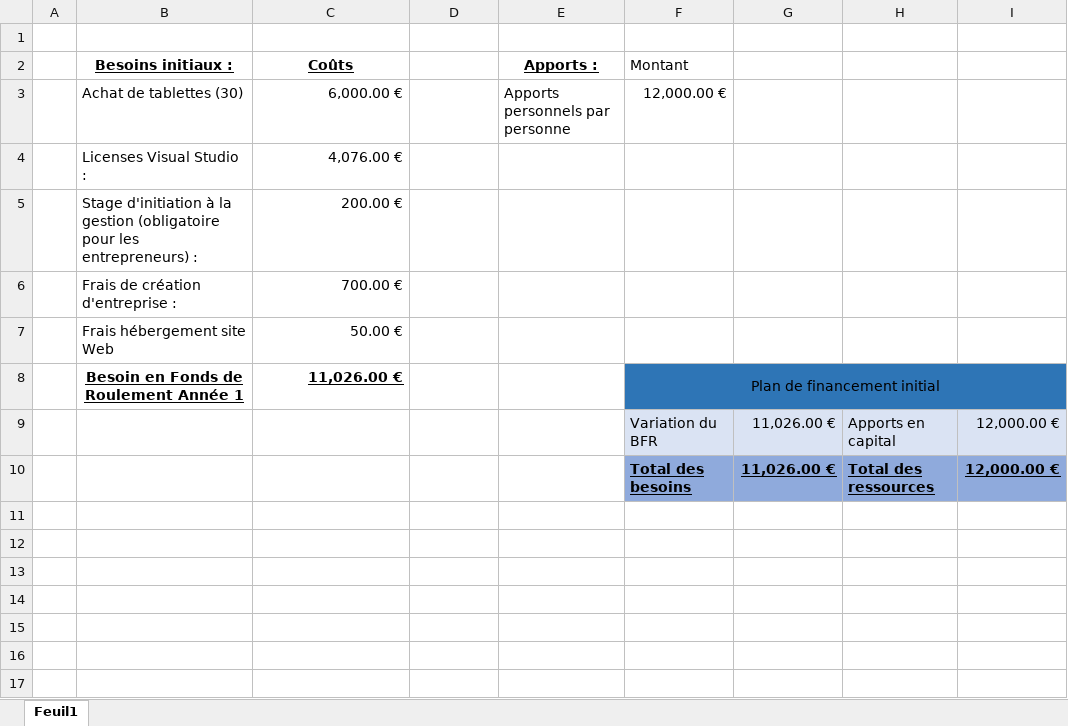
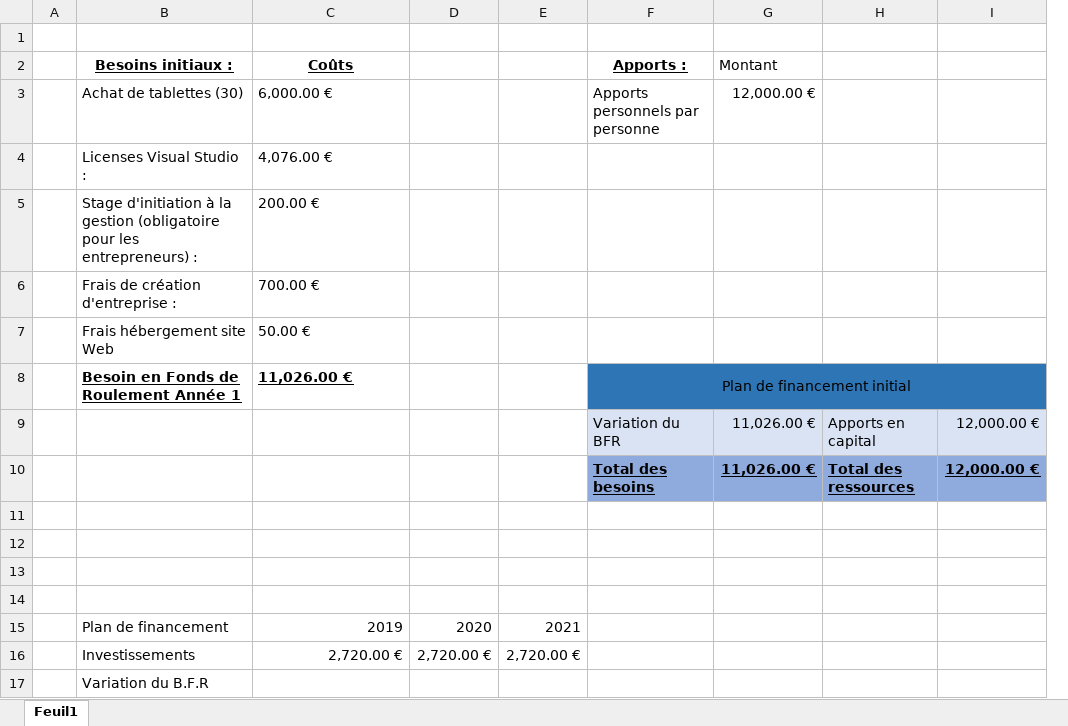
Before and after one commit to antoinedelia/EatInTime, an Excel workbook: Etude Economique/Plan de financement.xlsx, sheet Feuil1, drawn as a sheet; values as stored, in another font and other column widths than the file's, no borders; table styles not drawn; removed rows and columns are numbered as before the commit, all else as after; the diff names each change by its address in the sheet, - before the commit and + after, or states it on an @@ line.

Commit message:
Modification Burndown Chart + avancement Plan de Financement

```diff
--- a/Etude Economique/Plan de financement.xlsx (sheet Feuil1)
+++ b/Etude Economique/Plan de financement.xlsx (sheet Feuil1)
+column E, empty
-column F (Montant), rows 3-10: 12,000.00 € |  |  |  |  | Plan de financement initial | Variation du BFR | Total des besoins
-G2: (empty)
+G2: Montant
-C3:C8 alignment: right
+C3:C8 alignment: left
-G3 (Montant): (empty)
+G3 (Montant): 12,000.00 €
-B8 alignment: center
+B8 alignment: left
-F8 (Apports :): (empty)
+F8 (Apports :): Plan de financement initial
-F8 fill: none
+F8 fill: #2E75B6
+F8:I8 merged
-F9 (Apports :): (empty)
+F9 (Apports :): Variation du BFR
-F9 fill: none
+F9 fill: #DAE3F3
-F10 (Apports :): (empty)
+F10 (Apports :): Total des besoins
-F10 fill: none
+F10 fill: #8FAADC
+row 11: (empty)
+row 12: (empty)
+row 13: (empty)
+row 14: (empty)
+row 15:  | Plan de financement | 2019 | 2020 | 2021
+row 16:  | Investissements | 2,720.00 € | 2,720.00 € | 2,720.00 €
+row 17:  | Variation du B.F.R
```
Also changed, not shown: Gestion de Projet/Burndown Chart.xlsx.
